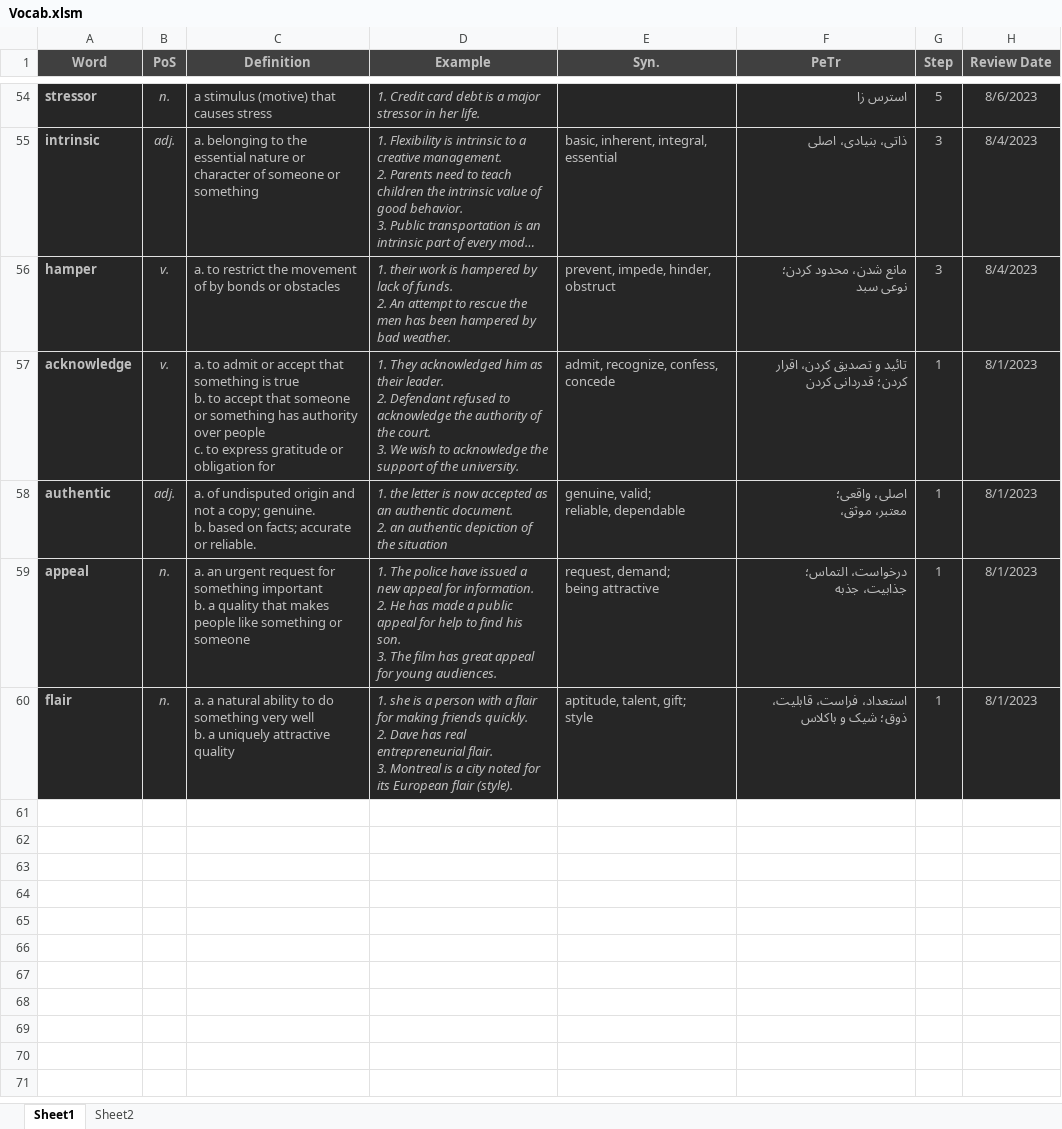
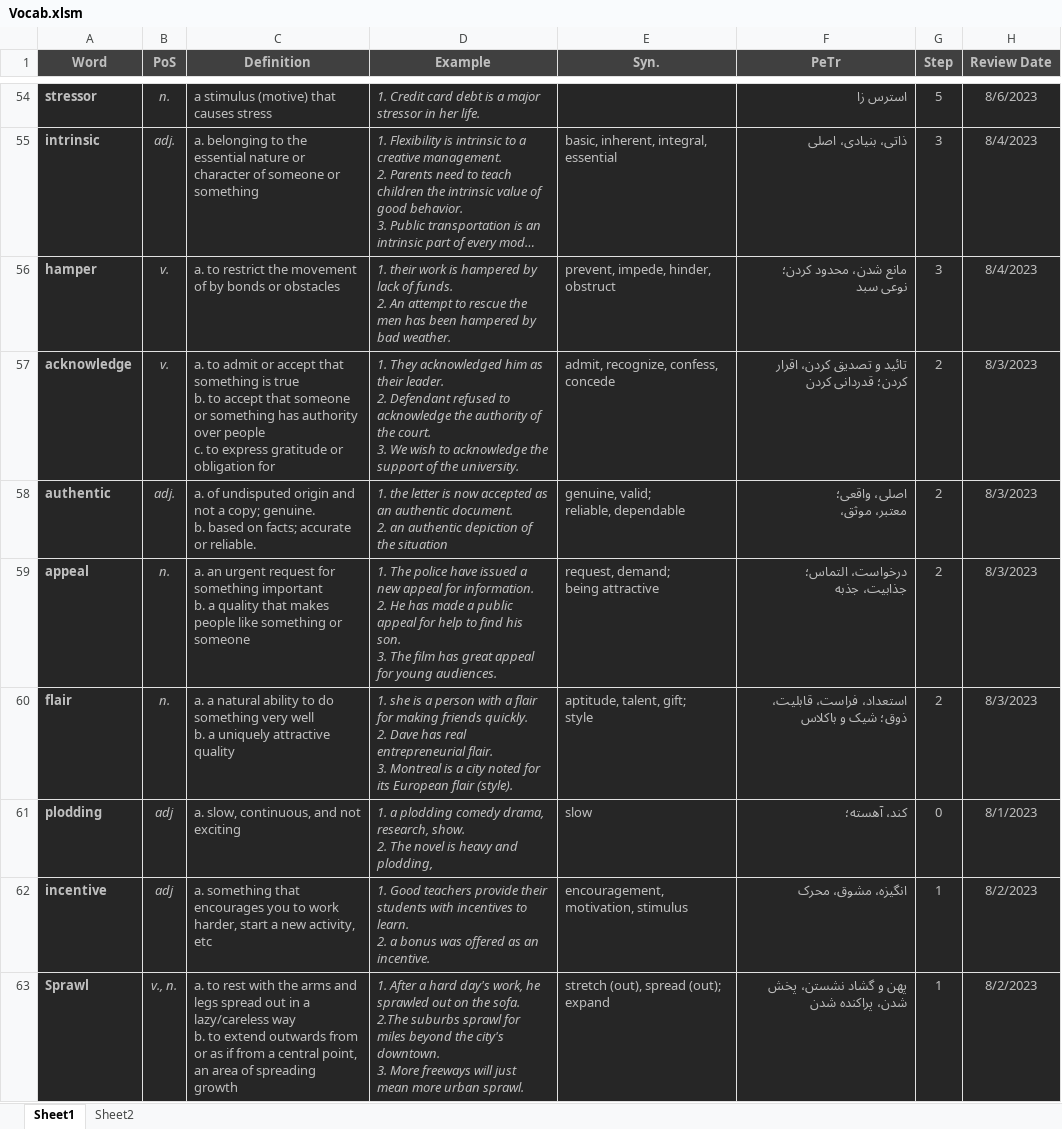
Before and after one commit to D-Abedi/LeitnerBox, an Excel workbook: Vocab.xlsm, sheet Sheet1, drawn as a sheet; only a part is shown, gaps mark what is left out; long unchanged cells end in …; values as stored, in another font and other column widths than the file's, no borders; charts and pictures and table styles not drawn; ↵ is a line break in a cell; the diff names each change by its address in the sheet, - before the commit and + after, or states it on an @@ line.

Commit message:
review and some new words were added

```diff
--- a/Vocab.xlsm (sheet Sheet1)
+++ b/Vocab.xlsm (sheet Sheet1)
-G57:G60 (Step): 1
+G57:G60 (Step): 2
-H57:H60 (Review Date): 8/1/2023
+H57:H60 (Review Date): 8/3/2023
+row 61: plodding | adj | a. slow, continuous, and not exciting | 1. a plodding comedy drama, research, show. ↵ 2. The novel is heavy and plodding, | slow | کند، آهسته؛ | 0 | 8/1/2023
+row 62: incentive | adj | a. something that encourages you to work harder, start a new activity, etc | 1. Good teachers provide their students with incentives to learn. ↵ 2. a bonus was offered as an incentive. | encouragement, motivation, stimulus | انگیزه، مشوق، محرک | 1 | 8/2/2023
+row 63: Sprawl | v., n. | a. to rest with the arms and legs spread out in a lazy/careless way ↵ b. to extend outwards from or as if from a central point, an area of spreading growth | 1. After a hard day's work, he sprawled out on the sofa. ↵ 2.The suburbs sprawl for miles beyond the city's downtown. ↵ 3. More freeways will just mean more urban sprawl. | stretch (out), spread (out); expand | پهن و گشاد نشستن، پخش شدن، پراکنده شدن | 1 | 8/2/2023
```
